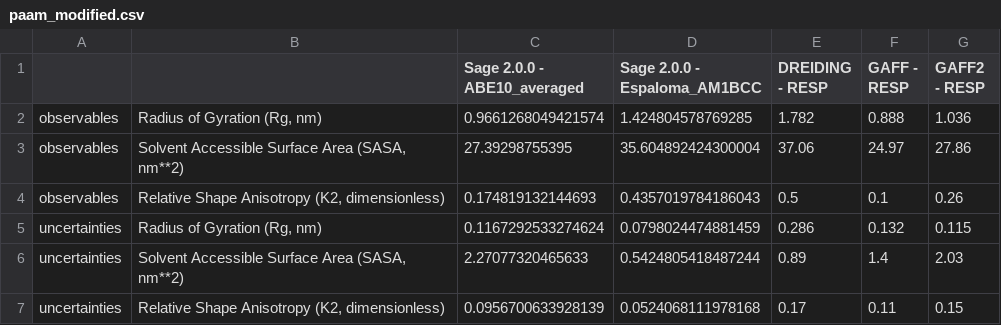
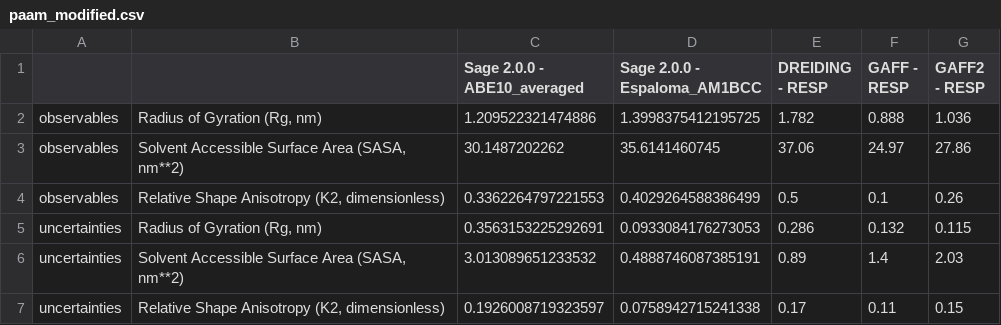
Before and after one commit to timbernat/polymer_workspace, a CSV file: data_for_paper/combined_data/paam_modified.csv, drawn as a sheet.

Commit message:
Updated data based on new results with 150 atoms

```diff
--- a/data_for_paper/combined_data/paam_modified.csv
+++ b/data_for_paper/combined_data/paam_modified.csv
@@ -1,7 +1,7 @@
 ,,Sage 2.0.0 - ABE10_averaged,Sage 2.0.0 - Espaloma_AM1BCC,DREIDING - RESP,GAFF - RESP,GAFF2 - RESP
-observables,"Radius of Gyration (Rg, nm)",0.9661268049421574,1.424804578769285,1.782,0.888,1.036
-observables,"Solvent Accessible Surface Area (SASA, nm**2)",27.39298755395,35.604892424300004,37.06,24.97,27.86
-observables,"Relative Shape Anisotropy (K2, dimensionless)",0.174819132144693,0.4357019784186043,0.5,0.1,0.26
-uncertainties,"Radius of Gyration (Rg, nm)",0.1167292533274624,0.0798024474881459,0.286,0.132,0.115
-uncertainties,"Solvent Accessible Surface Area (SASA, nm**2)",2.27077320465633,0.5424805418487244,0.89,1.4,2.03
-uncertainties,"Relative Shape Anisotropy (K2, dimensionless)",0.0956700633928139,0.0524068111978168,0.17,0.11,0.15
+observables,"Radius of Gyration (Rg, nm)",1.209522321474886,1.3998375412195725,1.782,0.888,1.036
+observables,"Solvent Accessible Surface Area (SASA, nm**2)",30.1487202262,35.6141460745,37.06,24.97,27.86
+observables,"Relative Shape Anisotropy (K2, dimensionless)",0.3362264797221553,0.4029264588386499,0.5,0.1,0.26
+uncertainties,"Radius of Gyration (Rg, nm)",0.3563153225292691,0.0933084176273053,0.286,0.132,0.115
+uncertainties,"Solvent Accessible Surface Area (SASA, nm**2)",3.013089651233532,0.4888746087385191,0.89,1.4,2.03
+uncertainties,"Relative Shape Anisotropy (K2, dimensionless)",0.1926008719323597,0.0758942715241338,0.17,0.11,0.15
```
Also changed, not shown: data_for_paper/combined_data/peg_modified.csv, data_for_paper/combined_data/pnipam_modified.csv, 5 other files.
